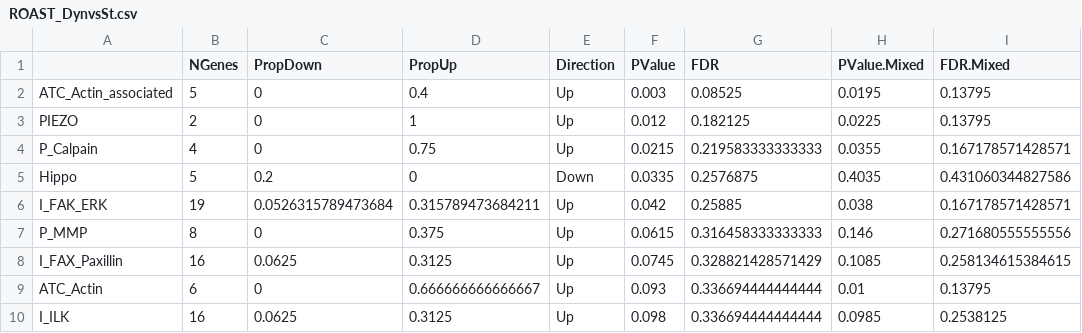
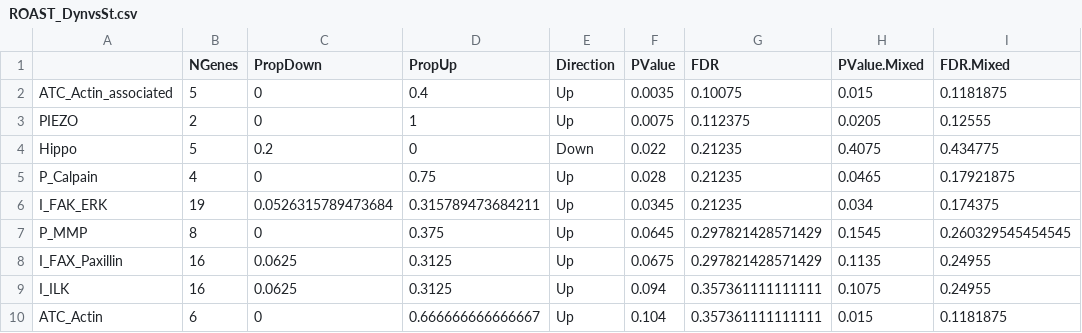
Before and after one commit to QuantitativeEcologyLab/oocyte_mechanotransduction, a CSV file: results/ROAST_DynvsSt.csv, drawn as a sheet; only a part is shown; the diff covers the shown part only.

```diff
--- a/results/ROAST_DynvsSt.csv
+++ b/results/ROAST_DynvsSt.csv
@@ -1,10 +1,10 @@
 "","NGenes","PropDown","PropUp","Direction","PValue","FDR","PValue.Mixed","FDR.Mixed"
-"ATC_Actin_associated",5,0,0.4,"Up",0.003,0.08525,0.0195,0.13795
-"PIEZO",2,0,1,"Up",0.012,0.182125,0.0225,0.13795
-"P_Calpain",4,0,0.75,"Up",0.0215,0.219583333333333,0.0355,0.167178571428571
-"Hippo",5,0.2,0,"Down",0.0335,0.2576875,0.4035,0.431060344827586
-"I_FAK_ERK",19,0.0526315789473684,0.315789473684211,"Up",0.042,0.25885,0.038,0.167178571428571
-"P_MMP",8,0,0.375,"Up",0.0615,0.316458333333333,0.146,0.271680555555556
-"I_FAX_Paxillin",16,0.0625,0.3125,"Up",0.0745,0.328821428571429,0.1085,0.258134615384615
-"ATC_Actin",6,0,0.666666666666667,"Up",0.093,0.336694444444444,0.01,0.13795
-"I_ILK",16,0.0625,0.3125,"Up",0.098,0.336694444444444,0.0985,0.2538125
+"ATC_Actin_associated",5,0,0.4,"Up",0.0035,0.10075,0.015,0.1181875
+"PIEZO",2,0,1,"Up",0.0075,0.112375,0.0205,0.12555
+"Hippo",5,0.2,0,"Down",0.022,0.21235,0.4075,0.434775
+"P_Calpain",4,0,0.75,"Up",0.028,0.21235,0.0465,0.17921875
+"I_FAK_ERK",19,0.0526315789473684,0.315789473684211,"Up",0.0345,0.21235,0.034,0.174375
+"P_MMP",8,0,0.375,"Up",0.0645,0.297821428571429,0.1545,0.260329545454545
+"I_FAX_Paxillin",16,0.0625,0.3125,"Up",0.0675,0.297821428571429,0.1135,0.24955
+"I_ILK",16,0.0625,0.3125,"Up",0.094,0.357361111111111,0.1075,0.24955
+"ATC_Actin",6,0,0.666666666666667,"Up",0.104,0.357361111111111,0.015,0.1181875
```
Also changed, not shown: 3 added rows, 3 removed rows and 76 edited cells elsewhere in this file, results/ROAST_2DvsSt.csv, results/ROAST_Bovine_metaphaseII_vivo_vs_vitro.csv, 39 other files.
